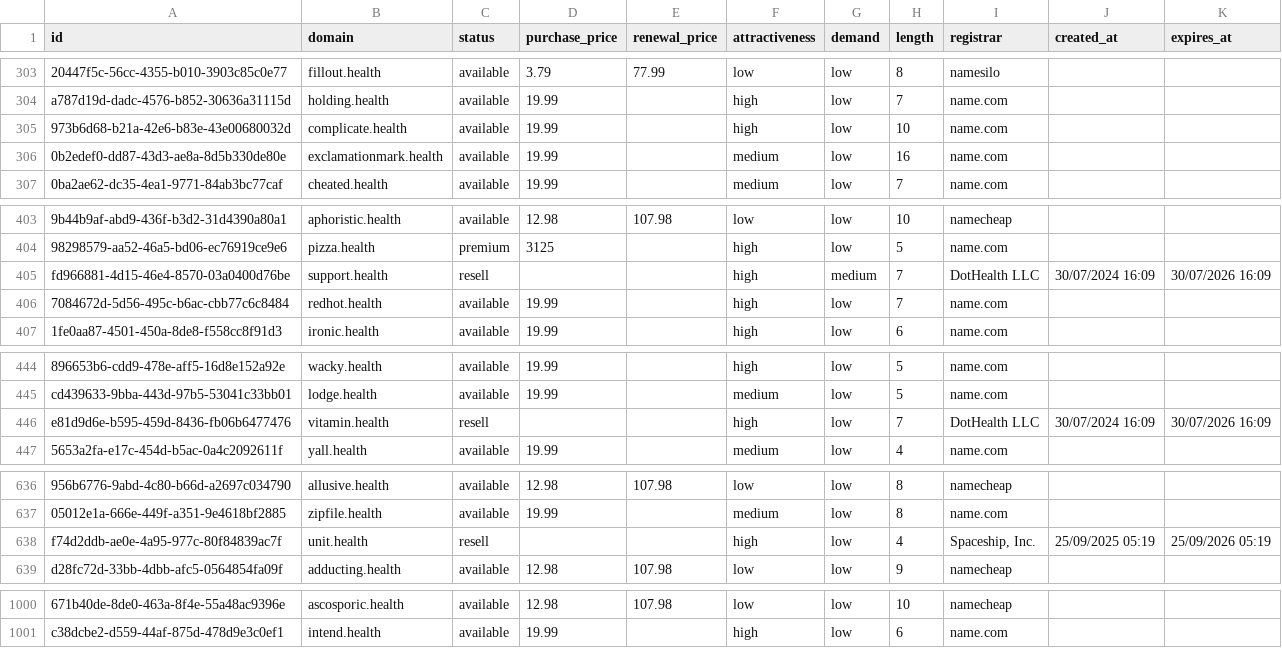
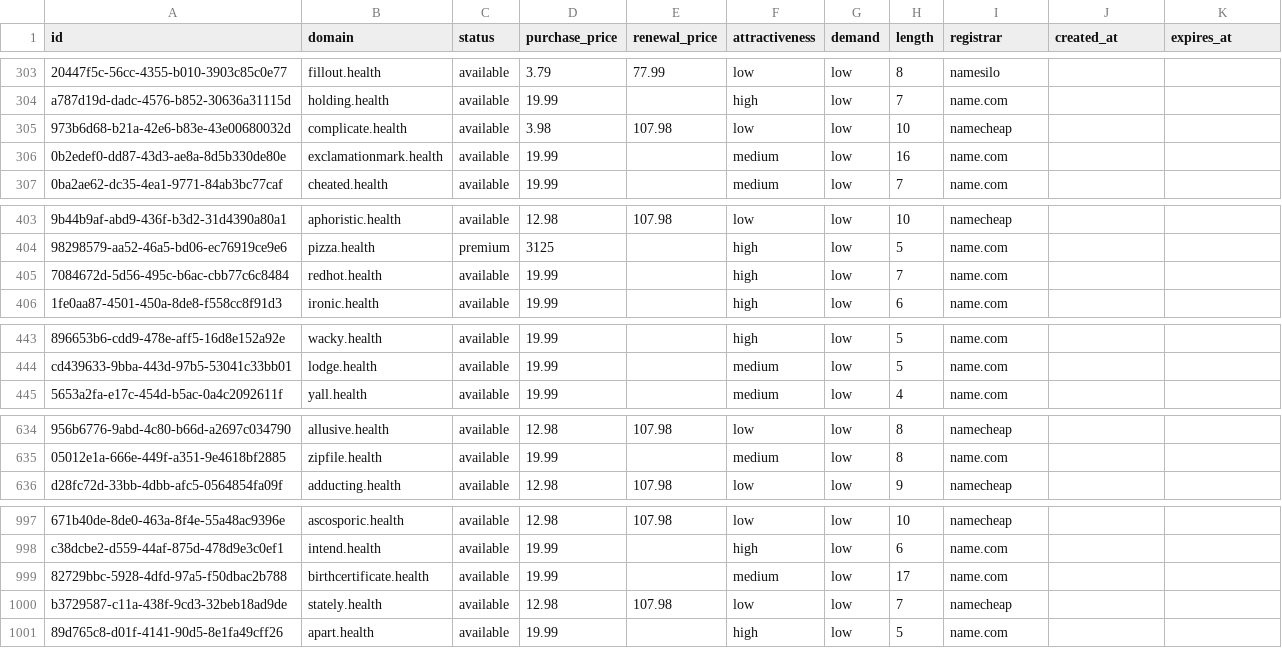
Before and after one commit to UniqueDomains/health-oneword-domains, a CSV file: health.csv, drawn as a sheet; only a part is shown, gaps mark what is left out; removed rows and columns are numbered as before the commit, all else as after; the diff covers the shown part only; the diff names each change by its address in the sheet, - before the commit and + after, or states it on an @@ line.

Commit message:
Domains update

```diff
--- a/health.csv
+++ b/health.csv
-D305 (purchase_price): 19.99
+D305 (purchase_price): 3.98
-E305 (renewal_price): (empty)
+E305 (renewal_price): 107.98
-F305 (attractiveness): high
+F305 (attractiveness): low
-I305 (registrar): name.com
+I305 (registrar): namecheap
-row 405: fd966881-4d15-46e4-8570-03a0400d76be | support.health | resell |  |  | high | medium | 7 | DotHealth LLC | 30/07/2024 16:09 | 30/07/2026 16:09
-row 446: e81d9d6e-b595-459d-8436-fb06b6477476 | vitamin.health | resell |  |  | high | low | 7 | DotHealth LLC | 30/07/2024 16:09 | 30/07/2026 16:09
-row 638: f74d2ddb-ae0e-4a95-977c-80f84839ac7f | unit.health | resell |  |  | high | low | 4 | Spaceship, Inc. | 25/09/2025 05:19 | 25/09/2026 05:19
+row 999: 82729bbc-5928-4dfd-97a5-f50dbac2b788 | birthcertificate.health | available | 19.99 |  | medium | low | 17 | name.com
+row 1000: b3729587-c11a-438f-9cd3-32beb18ad9de | stately.health | available | 12.98 | 107.98 | low | low | 7 | namecheap
+row 1001: 89d765c8-d01f-4141-90d5-8e1fa49cff26 | apart.health | available | 19.99 |  | high | low | 5 | name.com
```
Also changed, not shown: 12 edited cells elsewhere in this file, 4 other files.
